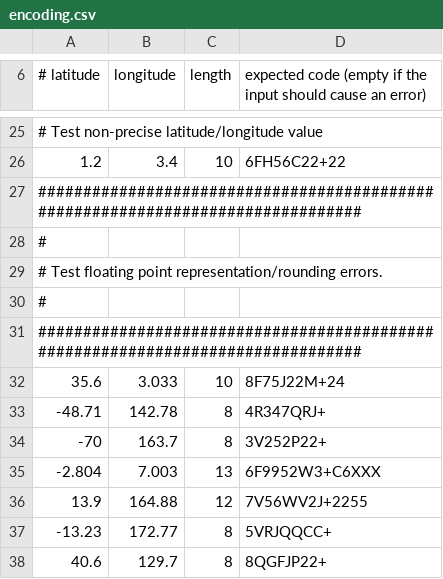
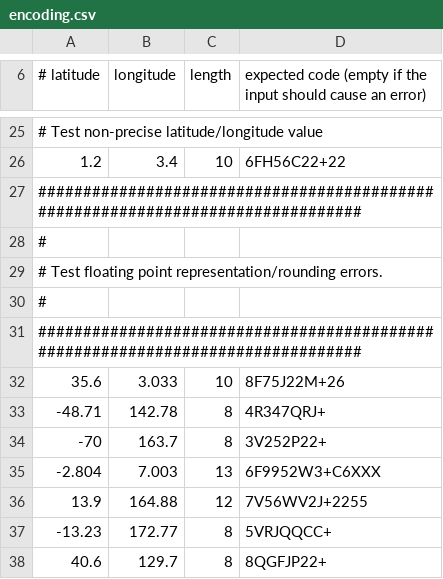
Before and after one commit to google/open-location-code, a CSV file: test_data/encoding.csv, drawn as a sheet; only a part is shown, gaps mark what is left out.

Commit message:
Typo in test case one *cough*

```diff
--- a/test_data/encoding.csv
+++ b/test_data/encoding.csv
@@ -31,3 +31,3 @@
 ################################################################################
-35.6,3.033,10,8F75J22M+24
+35.6,3.033,10,8F75J22M+26
 -48.71,142.78,8,4R347QRJ+
```
